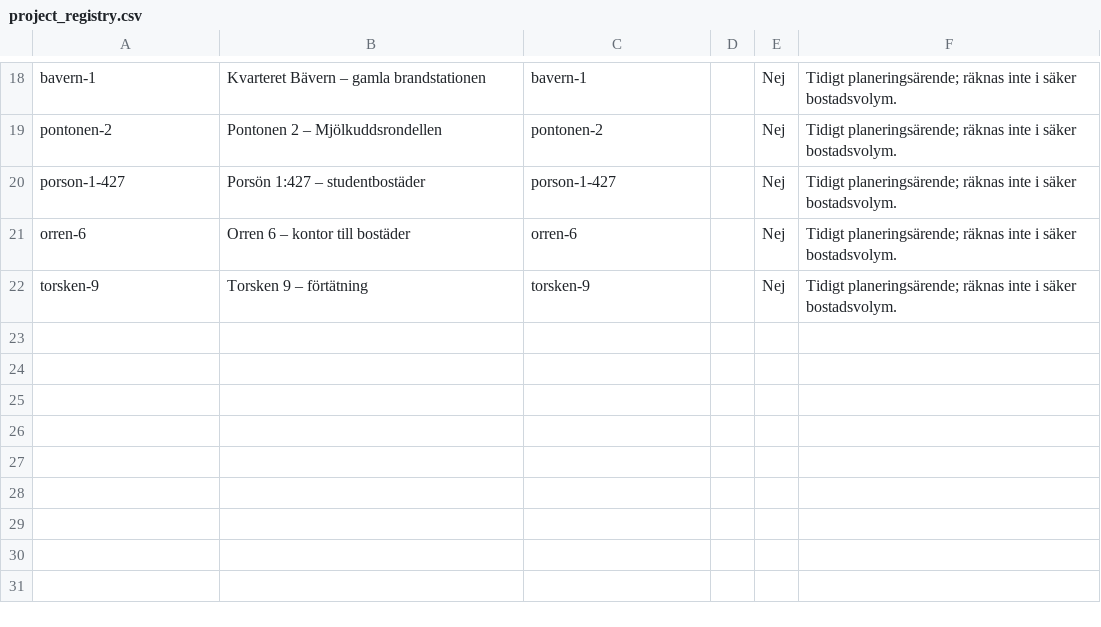
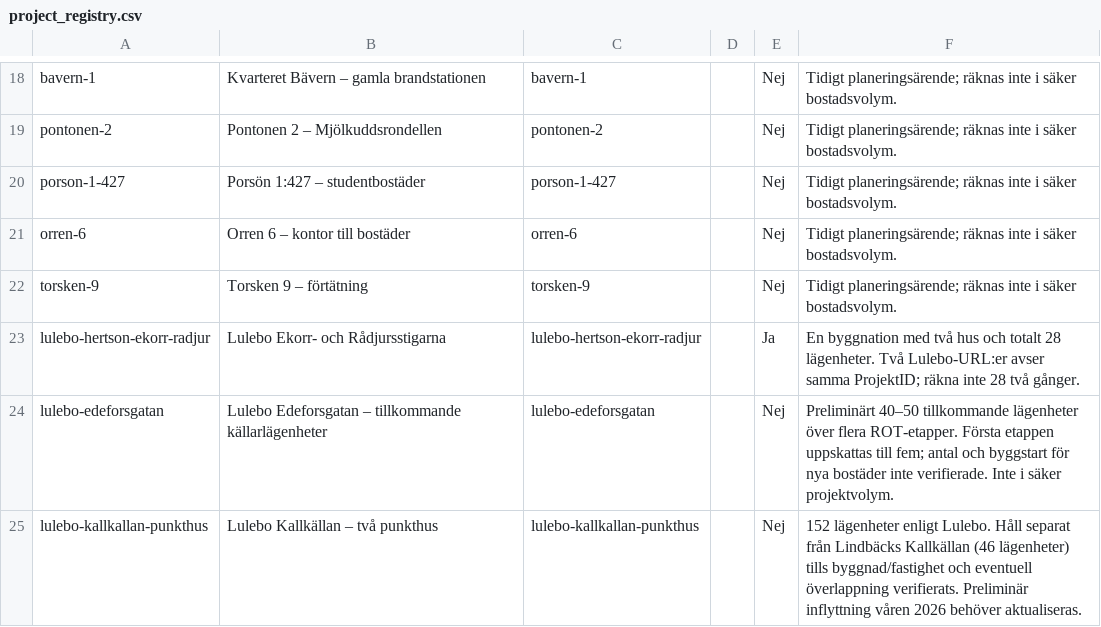
Before and after one commit to Lulea-statistik/bostadsprojekt, a CSV file: data/project_registry.csv, drawn as a sheet; only a part is shown, gaps mark what is left out.

Commit message:
Register separate Lulebo Hertsön and Edeforsgatan cases without double counting Kallkällan

```diff
--- a/data/project_registry.csv
+++ b/data/project_registry.csv
@@ -22 +22,4 @@ orren-6,Orren 6 – kontor till bostäder,orren-6,,Nej,Tidigt planeringsärende;
 torsken-9,Torsken 9 – förtätning,torsken-9,,Nej,Tidigt planeringsärende; räknas inte i säker bostadsvolym.
+lulebo-hertson-ekorr-radjur,Lulebo Ekorr- och Rådjursstigarna,lulebo-hertson-ekorr-radjur,,Ja,"En byggnation med två hus och totalt 28 lägenheter. Två Lulebo-URL:er avser samma ProjektID; räkna inte 28 två gånger."
+lulebo-edeforsgatan,Lulebo Edeforsgatan – tillkommande källarlägenheter,lulebo-edeforsgatan,,Nej,"Preliminärt 40–50 tillkommande lägenheter över flera ROT-etapper. Första etappen uppskattas till fem; antal och byggstart för nya bostäder inte verifierade. Inte i säker projektvolym."
+lulebo-kallkallan-punkthus,Lulebo Kallkällan – två punkthus,lulebo-kallkallan-punkthus,,Nej,"152 lägenheter enligt Lulebo. Håll separat från Lindbäcks Kallkällan (46 lägenheter) tills byggnad/fastighet och eventuell överlappning verifierats. Preliminär inflyttning våren 2026 behöver aktualiseras."
```
